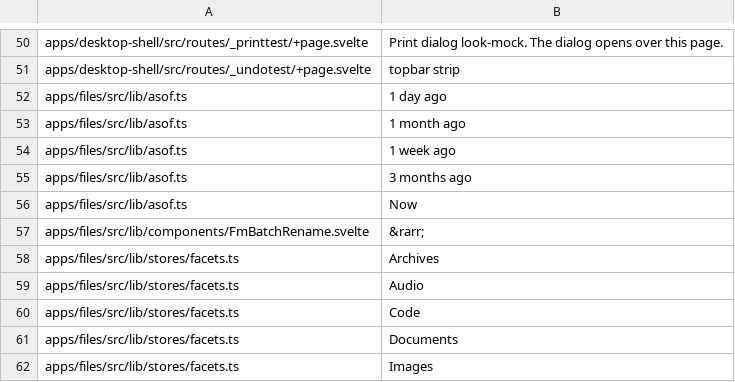
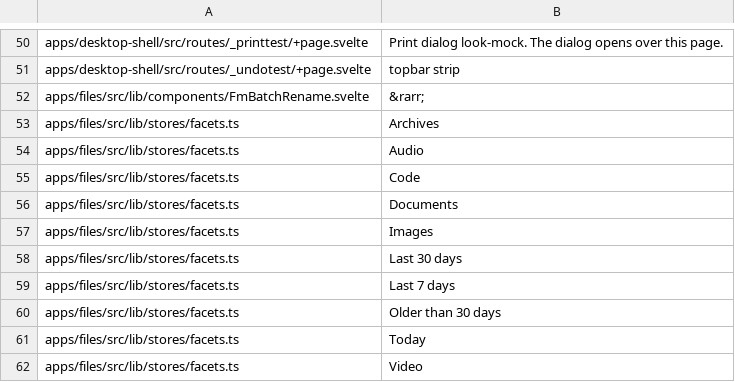
Before and after one commit to arlenos/arlen, a TSV file: dev/i18n-baseline.tsv, drawn as a sheet; only a part is shown, gaps mark what is left out; the shorter side is filled out with more unchanged rows; the diff names each change by its address in the sheet, - before the commit and + after, or states it on an @@ line.

```diff
--- a/dev/i18n-baseline.tsv
+++ b/dev/i18n-baseline.tsv
-row 52: apps/files/src/lib/asof.ts | 1 day ago
-row 53: apps/files/src/lib/asof.ts | 1 month ago
-row 54: apps/files/src/lib/asof.ts | 1 week ago
-row 55: apps/files/src/lib/asof.ts | 3 months ago
-row 56: apps/files/src/lib/asof.ts | Now
```
Also changed, not shown: 4 other files.
